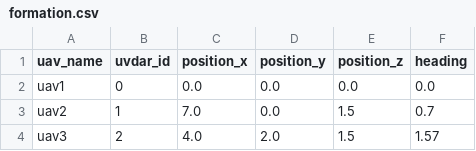
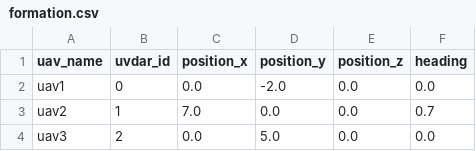
Before and after one commit to ctu-mrs/difec-ron, a CSV file: config/formation.csv, drawn as a sheet.

Commit message:
updated three-drone formation, removed debug_roslaunch

```diff
--- a/config/formation.csv
+++ b/config/formation.csv
@@ -1,4 +1,4 @@
 uav_name, uvdar_id, position_x, position_y, position_z, heading
-uav1,     0,        0.0,        0.0,        0.0,        0.0
-uav2,     1,        7.0,        0.0,        1.5,        0.7
-uav3,     2,        4.0,        2.0,        1.5,        1.57
+uav1,     0,        0.0,        -2.0,        0.0,        0.0
+uav2,     1,        7.0,        0.0,        0.0,        0.7
+uav3,     2,        0.0,        5.0,        0.0,        0.0
```
Also changed, not shown: 2 other files.
